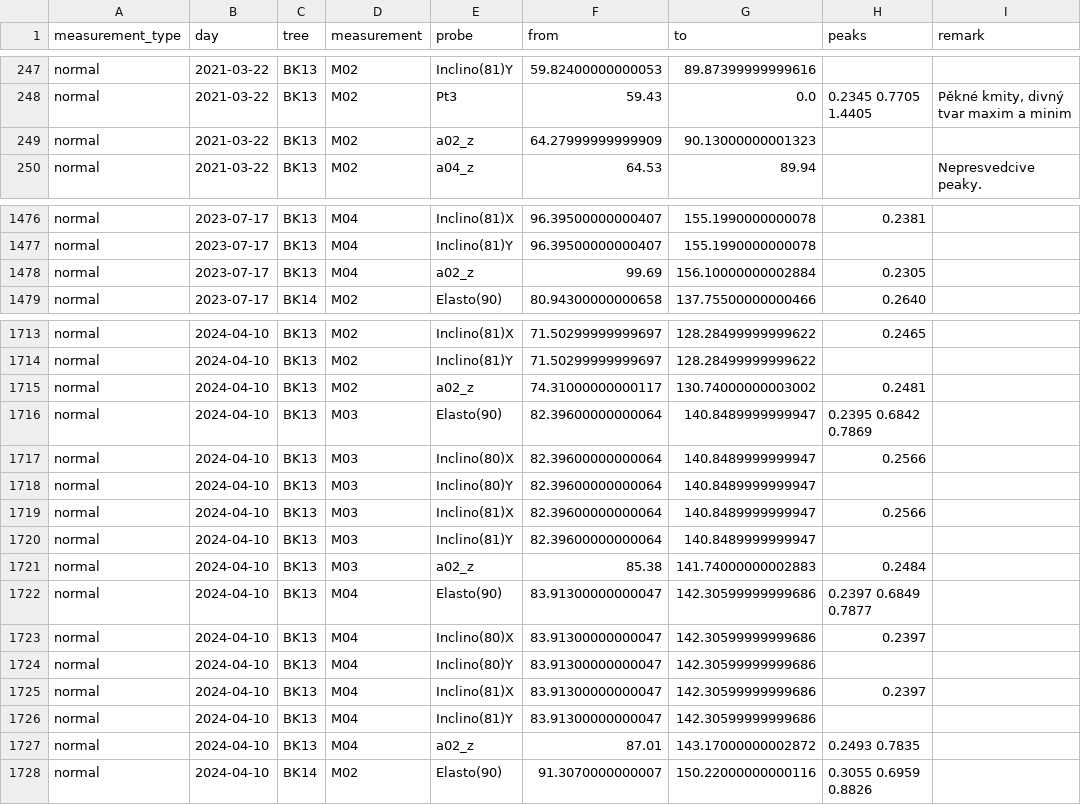
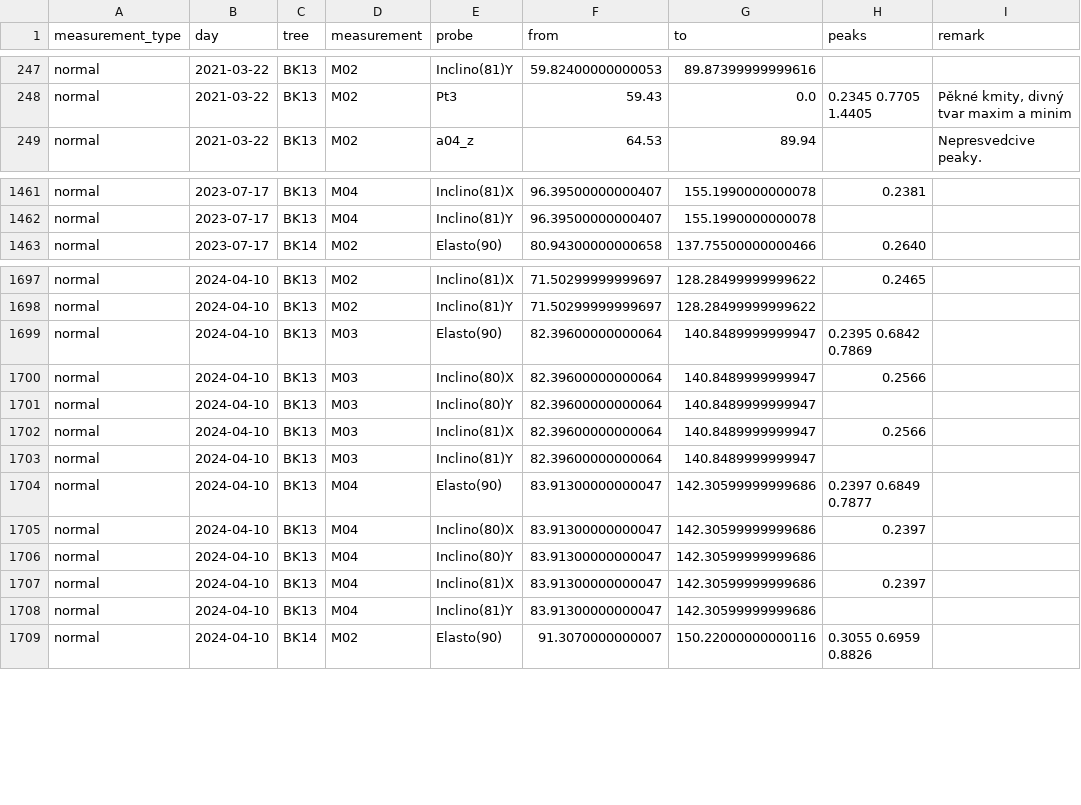
Before and after one commit to arborist-mendelu/dynatree, a CSV file: csv/solara_FFT.csv, drawn as a sheet; only a part is shown, gaps mark what is left out; the diff covers the shown part only; the diff names each change by its address in the sheet, - before the commit and + after, or states it on an @@ line.

```diff
--- a/csv/solara_FFT.csv
+++ b/csv/solara_FFT.csv
-row 249: normal | 2021-03-22 | BK13 | M02 | a02_z | 64.27999999999909 | 90.13000000001323
-row 1478: normal | 2023-07-17 | BK13 | M04 | a02_z | 99.69 | 156.10000000002884 | 0.2305
-row 1715: normal | 2024-04-10 | BK13 | M02 | a02_z | 74.31000000000117 | 130.74000000003002 | 0.2481
-row 1721: normal | 2024-04-10 | BK13 | M03 | a02_z | 85.38 | 141.74000000002883 | 0.2484
-row 1727: normal | 2024-04-10 | BK13 | M04 | a02_z | 87.01 | 143.17000000002872 | 0.2493 0.7835
```
Also changed, not shown: 14 removed rows and 3 edited cells elsewhere in this file.
